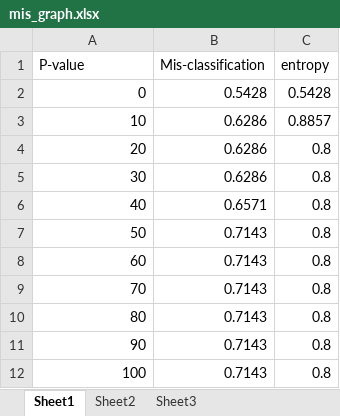
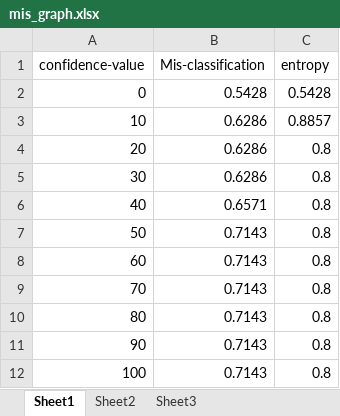
Before and after one commit to Mletter1/project1-DNA-Decision-Tree, an Excel workbook: assign1/hw1/mis_graph.xlsx, sheet Sheet1, drawn as a sheet; values as stored, in another font and other column widths than the file's, no borders; charts and pictures not drawn; the diff names each change by its address in the sheet, - before the commit and + after, or states it on an @@ line.

```diff
--- a/assign1/hw1/mis_graph.xlsx (sheet Sheet1)
+++ b/assign1/hw1/mis_graph.xlsx (sheet Sheet1)
-A1: P-value
+A1: confidence-value
```
Also changed, not shown: charts or pictures, 17 other files.
